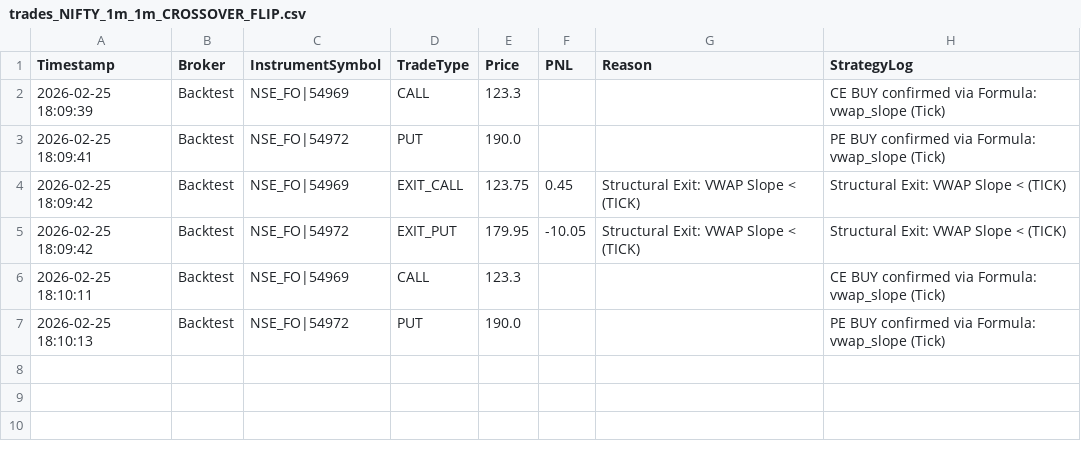
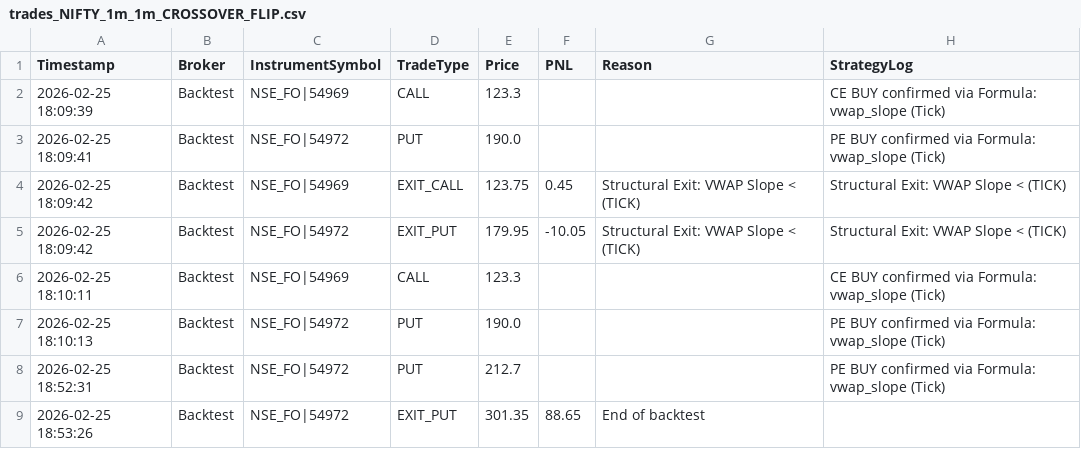
Before and after one commit to ssrajpal2001/Option_buying_March, a CSV file: trades_NIFTY_1m_1m_CROSSOVER_FLIP.csv, drawn as a sheet; the diff names each change by its address in the sheet, - before the commit and + after, or states it on an @@ line.

```diff
--- a/trades_NIFTY_1m_1m_CROSSOVER_FLIP.csv
+++ b/trades_NIFTY_1m_1m_CROSSOVER_FLIP.csv
+row 8: 2026-02-25 18:52:31 | Backtest | NSE_FO|54972 | PUT | 212.7 |  |  | PE BUY confirmed via Formula: vwap_slope (Tick)
+row 9: 2026-02-25 18:53:26 | Backtest | NSE_FO|54972 | EXIT_PUT | 301.35 | 88.65 | End of backtest
```
Also changed, not shown: 2 other files.
